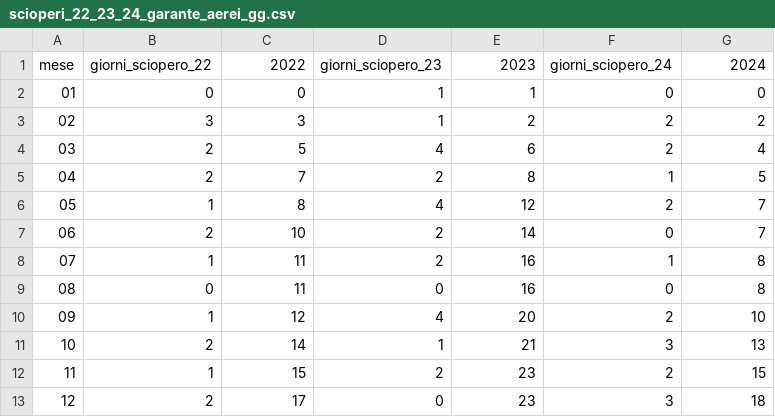
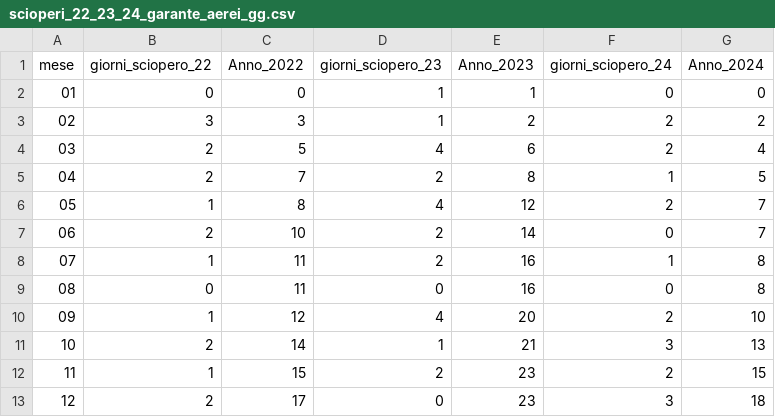
Before and after one commit to leopoldinho/scioperi, a CSV file: scioperi_22_23_24_garante_aerei_gg.csv, drawn as a sheet.

Commit message:
Update scioperi_22_23_24_garante_aerei_gg.csv

```diff
--- a/scioperi_22_23_24_garante_aerei_gg.csv
+++ b/scioperi_22_23_24_garante_aerei_gg.csv
@@ -1,2 +1,2 @@
-"mese","giorni_sciopero_22","2022","giorni_sciopero_23","2023","giorni_sciopero_24","2024"
+"mese","giorni_sciopero_22","Anno_2022","giorni_sciopero_23","Anno_2023","giorni_sciopero_24","Anno_2024"
 "01",0,0,1,1,0,0
```
